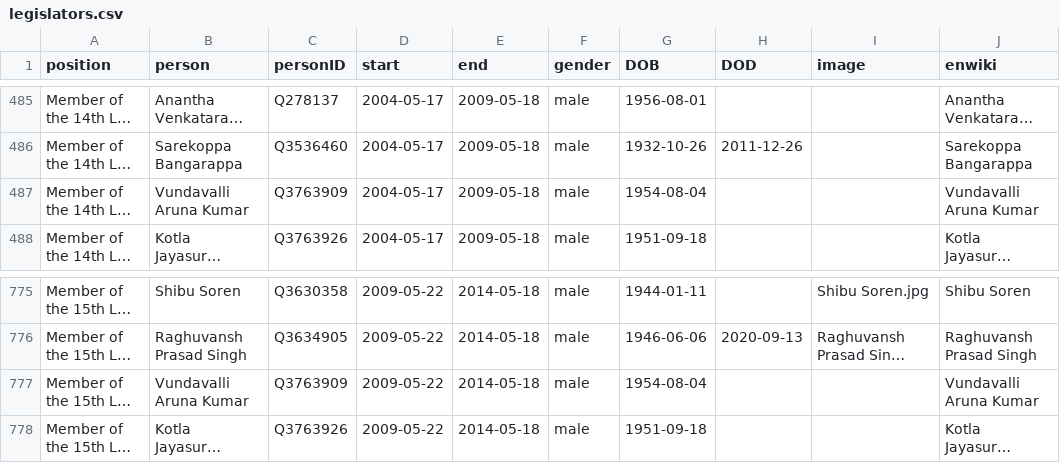
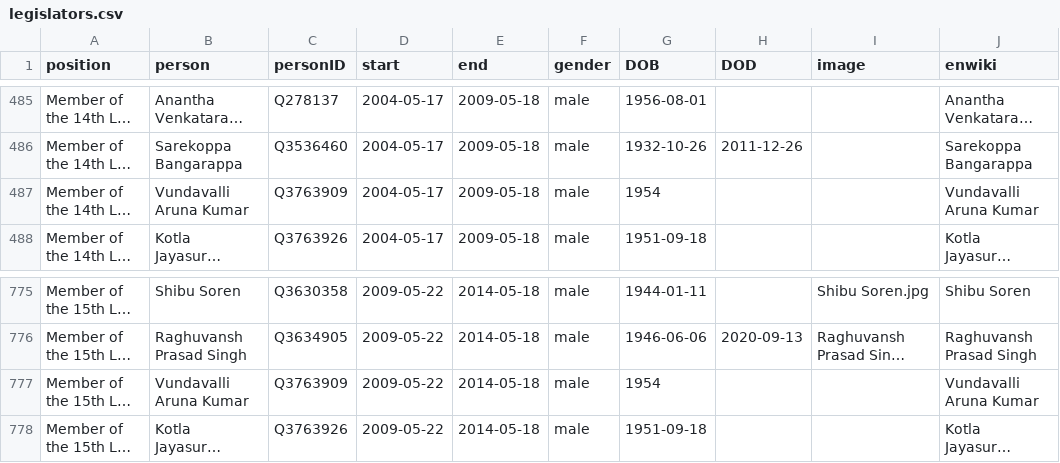
Before and after one commit to every-politician-scrapers/india-ministers, a CSV file: html/legislators.csv, drawn as a sheet; only a part is shown, gaps mark what is left out; long unchanged cells end in …; the diff names each change by its address in the sheet, - before the commit and + after, or states it on an @@ line.

```diff
--- a/html/legislators.csv
+++ b/html/legislators.csv
-G487 (DOB): 1954-08-04
+G487 (DOB): 1954
-G777 (DOB): 1954-08-04
+G777 (DOB): 1954
```
Also changed, not shown: html/holders21.csv.
